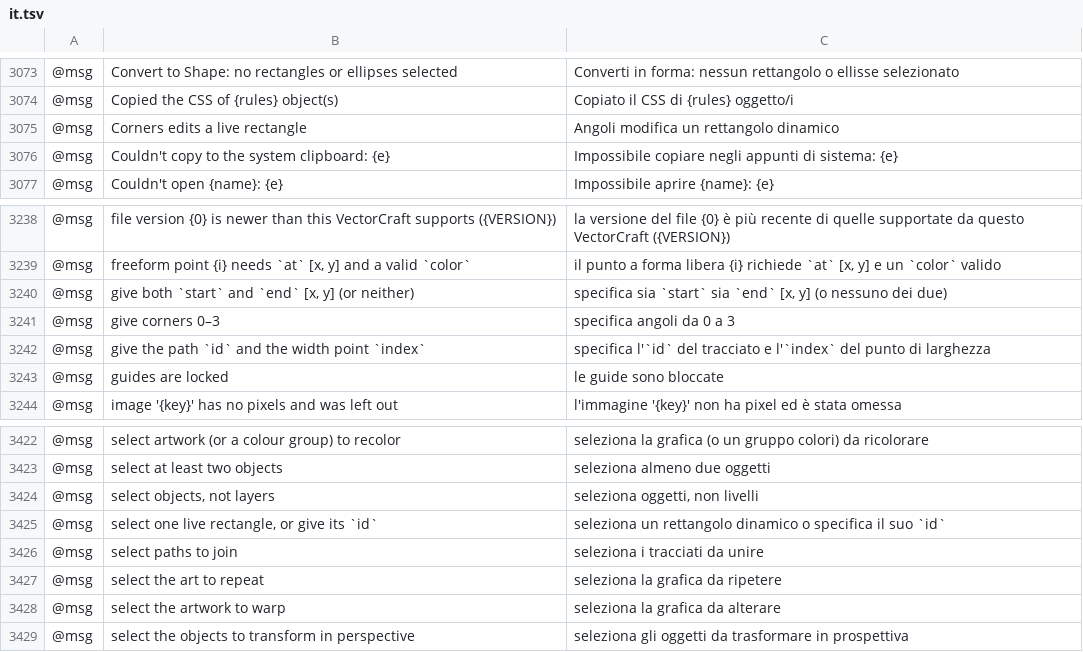
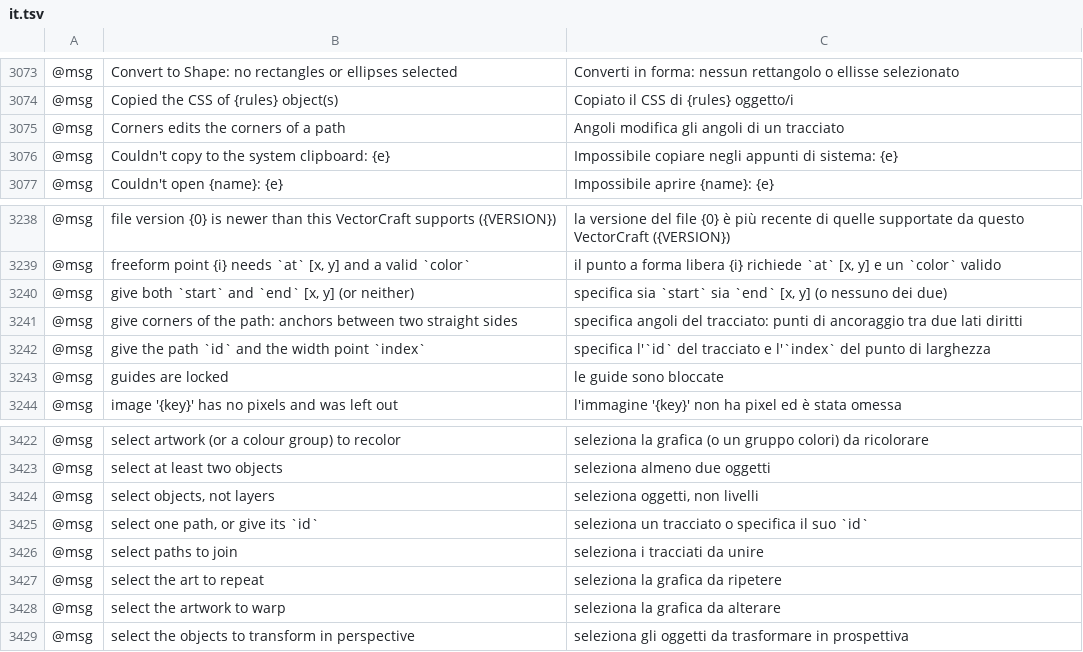
Before and after one commit to 7mz410/ShibShib-rsm, a TSV file: crates/ui-egui/src/i18n/it.tsv, drawn as a sheet; only a part is shown, gaps mark what is left out; removed rows and columns are numbered as before the commit, all else as after; the diff names each change by its address in the sheet, - before the commit and + after, or states it on an @@ line.

```diff
--- a/crates/ui-egui/src/i18n/it.tsv
+++ b/crates/ui-egui/src/i18n/it.tsv
-B3075: Corners edits a live rectangle
+B3075: Corners edits the corners of a path
-C3075: Angoli modifica un rettangolo dinamico
+C3075: Angoli modifica gli angoli di un tracciato
-row 3241: @msg | give corners 0–3 | specifica angoli da 0 a 3
+row 3241: @msg | give corners of the path: anchors between two straight sides | specifica angoli del tracciato: punti di ancoraggio tra due lati diritti
-B3425: select one live rectangle, or give its `id`
+B3425: select one path, or give its `id`
-C3425: seleziona un rettangolo dinamico o specifica…
+C3425: seleziona un tracciato o specifica…
```
